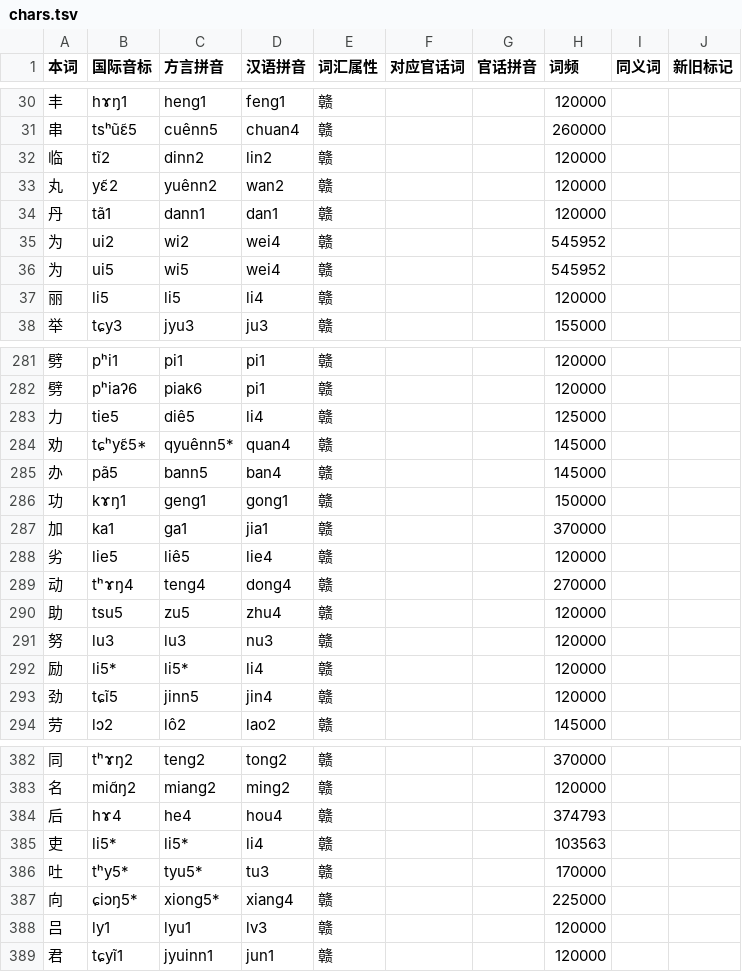
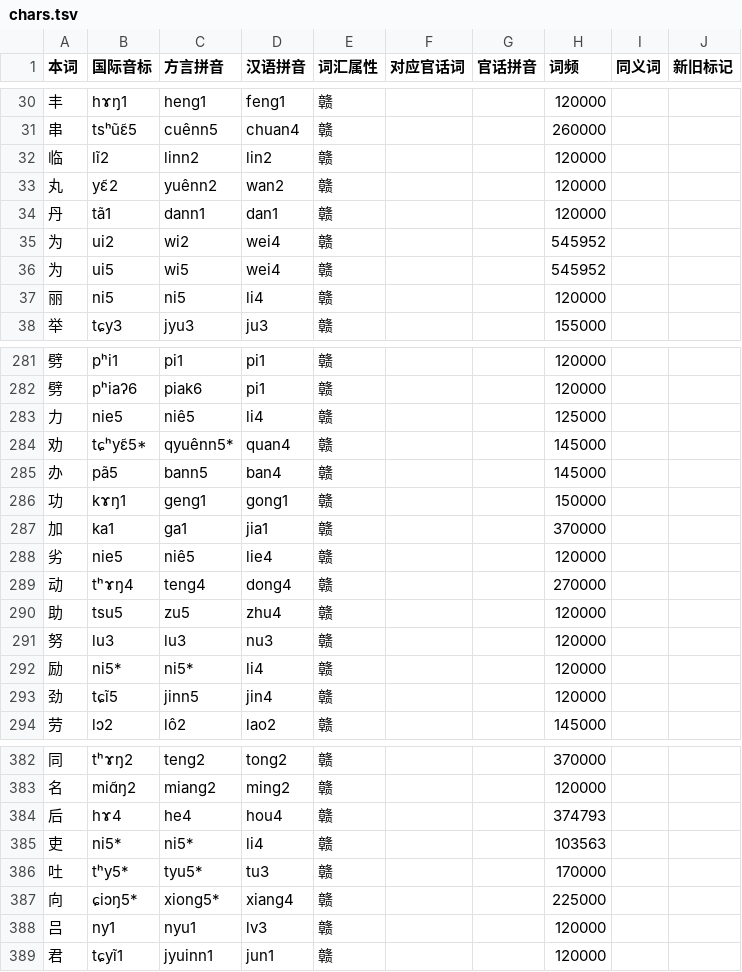
Before and after one commit to Doohaey/GonnyuGeneralIME, a TSV file: resources/regions/xyucuenn/dictionaries/chars.tsv, drawn as a sheet; only a part is shown, gaps mark what is left out; the diff covers the shown part only.

Commit message:
fix(xyucuenn): apply 泥来母 n/l rule

```diff
--- a/resources/regions/xyucuenn/dictionaries/chars.tsv
+++ b/resources/regions/xyucuenn/dictionaries/chars.tsv
@@ -31,3 +31,3 @@
 串	tsʰũɛ̃5	cuênn5	chuan4	赣			260000		
-临	tĩ2	dinn2	lin2	赣			120000		
+临	lĩ2	linn2	lin2	赣			120000		
 丸	yɛ̃2	yuênn2	wan2	赣			120000		
@@ -36,3 +36,3 @@
 为	ui5	wi5	wei4	赣			545952		
-丽	li5	li5	li4	赣			120000		
+丽	ni5	ni5	li4	赣			120000		
 举	tɕy3	jyu3	ju3	赣			155000		
@@ -282,3 +282,3 @@
 劈	pʰiaʔ6	piak6	pi1	赣			120000		
-力	tie5	diê5	li4	赣			125000		
+力	nie5	niê5	li4	赣			125000		
 劝	tɕʰyɛ̃5*	qyuênn5*	quan4	赣			145000		
@@ -287,3 +287,3 @@
 加	ka1	ga1	jia1	赣			370000		
-劣	lie5	liê5	lie4	赣			120000		
+劣	nie5	niê5	lie4	赣			120000		
 动	tʰɤŋ4	teng4	dong4	赣			270000		
@@ -291,3 +291,3 @@
 努	lu3	lu3	nu3	赣			120000		
-励	li5*	li5*	li4	赣			120000		
+励	ni5*	ni5*	li4	赣			120000		
 劲	tɕĩ5	jinn5	jin4	赣			120000		
@@ -384,6 +384,6 @@
 后	hɤ4	he4	hou4	赣			374793		
-吏	li5*	li5*	li4	赣			103563		
+吏	ni5*	ni5*	li4	赣			103563		
 吐	tʰy5*	tyu5*	tu3	赣			170000		
 向	ɕiɔŋ5*	xiong5*	xiang4	赣			225000		
-吕	ly1	lyu1	lv3	赣			120000		
+吕	ny1	nyu1	lv3	赣			120000		
 君	tɕyĩ1	jyuinn1	jun1	赣			120000		
```
Also changed, not shown: 108 edited cells elsewhere in this file, resources/regions/xyucuenn/dictionaries/words.tsv, 1 other file.
